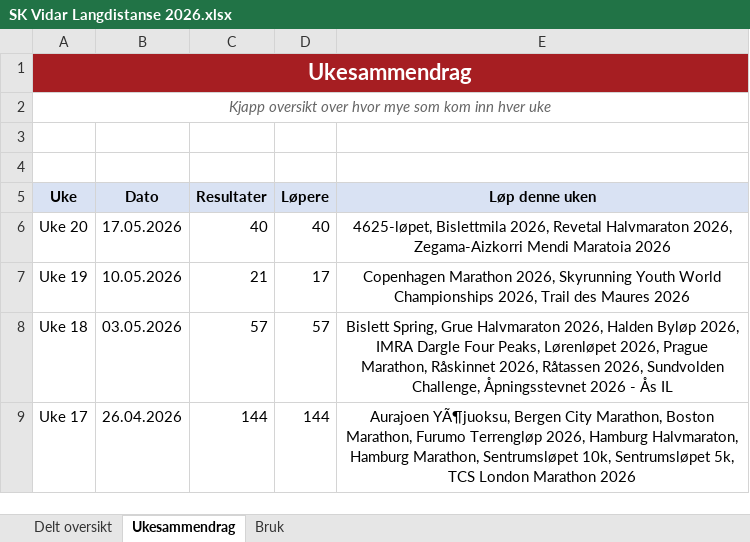
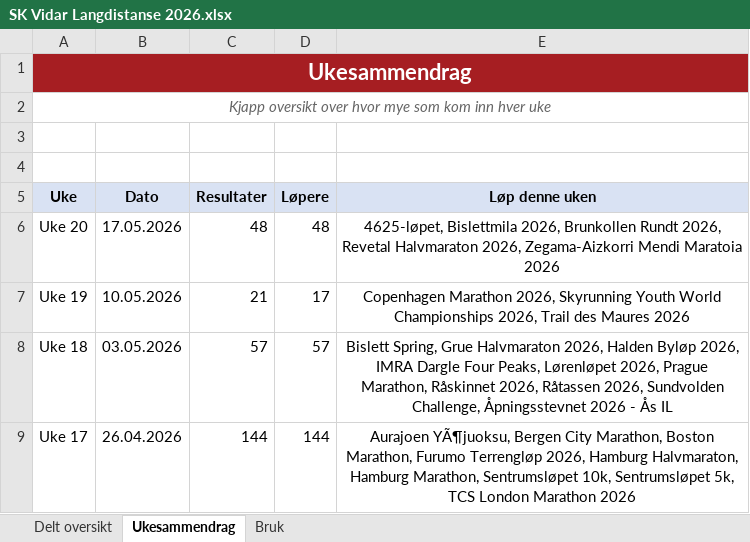
Before and after one commit to gustavByte/sk-vidar-2026-resultater, an Excel workbook: data/delt_oversikt/SK Vidar Langdistanse 2026.xlsx, sheet Ukesammendrag, drawn as a sheet; only a part is shown; values as stored, in another font and other column widths than the file's, no borders; table styles not drawn; the diff names each change by its address in the sheet, - before the commit and + after, or states it on an @@ line.

Commit message:
Add Brunkollen Rundt results

```diff
--- a/data/delt_oversikt/SK Vidar Langdistanse 2026.xlsx (sheet Ukesammendrag)
+++ b/data/delt_oversikt/SK Vidar Langdistanse 2026.xlsx (sheet Ukesammendrag)
-C6 (Resultater): 40
+C6 (Resultater): 48
-D6 (Løpere): 40
+D6 (Løpere): 48
-E6 (Løp denne uken): …Bislettmila 2026, Revetal Halvmaraton…
+E6 (Løp denne uken): …Bislettmila 2026, Brunkollen Rundt 2026, Revetal Halvmaraton…
```
Also changed, not shown: sheet Delt oversikt, 1 other file.
